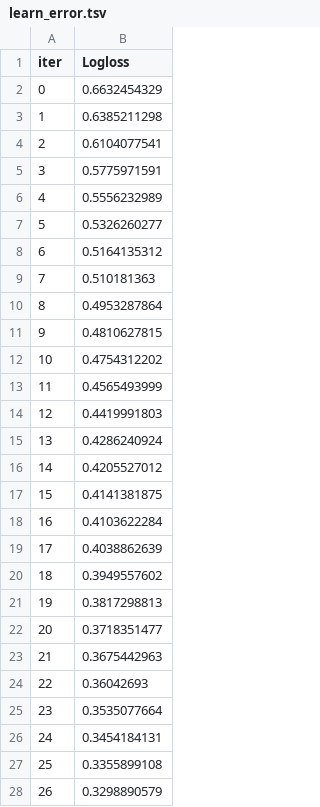
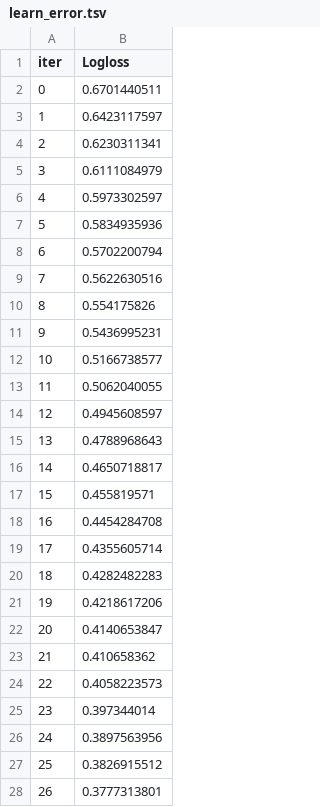
Before and after one commit to haruki254/unicore_Ai, a TSV file: catboost_info/learn_error.tsv, drawn as a sheet; only a part is shown; the diff covers the shown part only.

```diff
--- a/catboost_info/learn_error.tsv
+++ b/catboost_info/learn_error.tsv
@@ -1,28 +1,28 @@
 iter	Logloss
-0	0.6632454329
-1	0.6385211298
-2	0.6104077541
-3	0.5775971591
-4	0.5556232989
-5	0.5326260277
-6	0.5164135312
-7	0.510181363
-8	0.4953287864
-9	0.4810627815
-10	0.4754312202
-11	0.4565493999
-12	0.4419991803
-13	0.4286240924
-14	0.4205527012
-15	0.4141381875
-16	0.4103622284
-17	0.4038862639
-18	0.3949557602
-19	0.3817298813
-20	0.3718351477
-21	0.3675442963
-22	0.36042693
-23	0.3535077664
-24	0.3454184131
-25	0.3355899108
-26	0.3298890579
+0	0.6701440511
+1	0.6423117597
+2	0.6230311341
+3	0.6111084979
+4	0.5973302597
+5	0.5834935936
+6	0.5702200794
+7	0.5622630516
+8	0.554175826
+9	0.5436995231
+10	0.5166738577
+11	0.5062040055
+12	0.4945608597
+13	0.4788968643
+14	0.4650718817
+15	0.455819571
+16	0.4454284708
+17	0.4355605714
+18	0.4282482283
+19	0.4218617206
+20	0.4140653847
+21	0.410658362
+22	0.4058223573
+23	0.397344014
+24	0.3897563956
+25	0.3826915512
+26	0.3777313801
```
Also changed, not shown: 173 edited cells elsewhere in this file, catboost_info/time_left.tsv, 7 other files.
